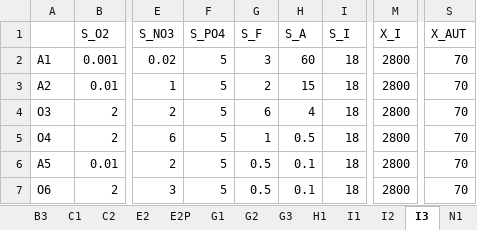
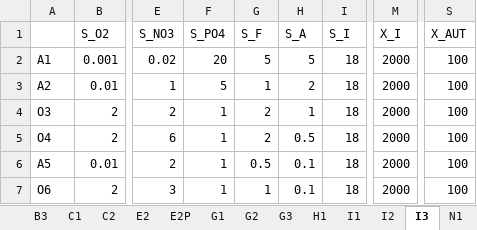
Before and after one commit to QSD-Group/EXPOsan, an Excel workbook: exposan/werf/data/initial_conditions.xlsx, sheet I3, drawn as a sheet; only a part is shown, gaps mark what is left out; values as stored, in another font and other column widths than the file's, no borders; the diff names each change by its address in the sheet, - before the commit and + after, or states it on an @@ line.

```diff
--- a/exposan/werf/data/initial_conditions.xlsx (sheet I3)
+++ b/exposan/werf/data/initial_conditions.xlsx (sheet I3)
-F2 (S_PO4): 5
+F2 (S_PO4): 20
-G2 (S_F): 3
+G2 (S_F): 5
-H2 (S_A): 60
+H2 (S_A): 5
-M2:M7 (X_I): 2800
+M2:M7 (X_I): 2000
-S2:S7 (X_AUT): 70
+S2:S7 (X_AUT): 100
-G3 (S_F): 2
+G3 (S_F): 1
-H3 (S_A): 15
+H3 (S_A): 2
-F4:F7 (S_PO4): 5
+F4:F7 (S_PO4): 1
-G4 (S_F): 6
+G4 (S_F): 2
-H4 (S_A): 4
+H4 (S_A): 1
-G5 (S_F): 1
+G5 (S_F): 2
-G7 (S_F): 0.5
+G7 (S_F): 1
```
Also changed, not shown: sheet I2, sheet I1, sheet G3, sheet AED, sheet H1, 7 other files.
